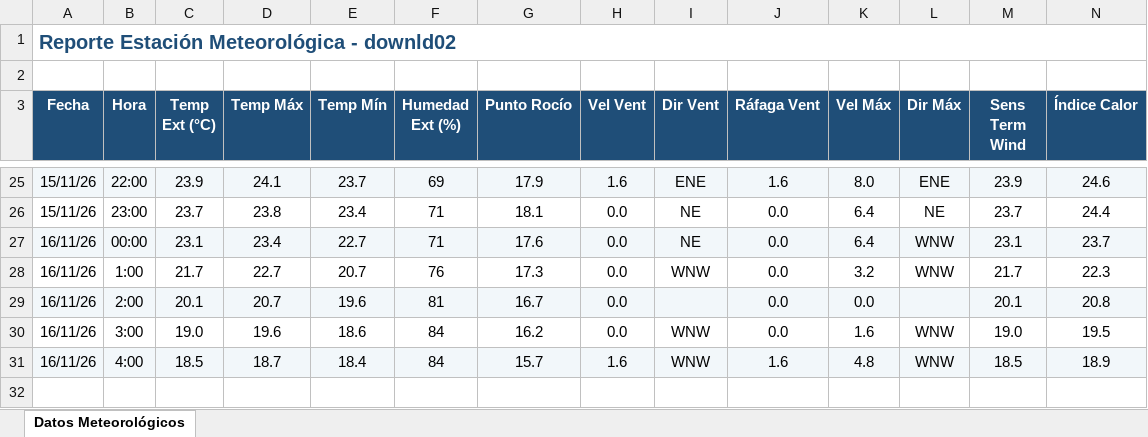
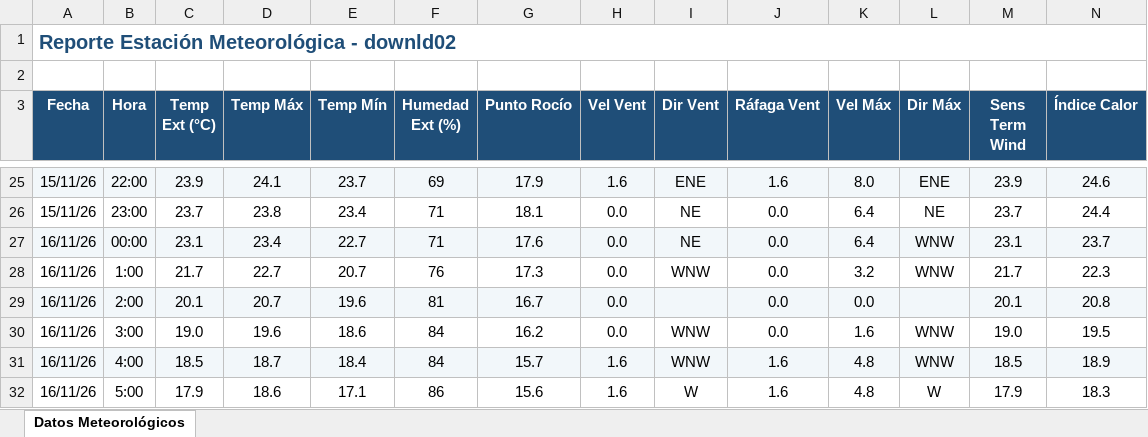
Before and after one commit to intasalta/ema_cerrillos, an Excel workbook: downld02.xlsx, sheet Datos Meteorológicos, drawn as a sheet; only a part is shown, gaps mark what is left out; values as stored, in another font and other column widths than the file's, no borders; rows hold the shown columns only; the diff names each change by its address in the sheet, - before the commit and + after, or states it on an @@ line.

```diff
--- a/downld02.xlsx (sheet Datos Meteorológicos)
+++ b/downld02.xlsx (sheet Datos Meteorológicos)
+row 32: 16/11/26 | 5:00 | 17.9 | 18.6 | 17.1 | 86 | 15.6 | 1.6 | W | 1.6 | 4.8 | W | 17.9 | 18.3
```
Also changed, not shown: downld08.xlsx, 2 other files.
